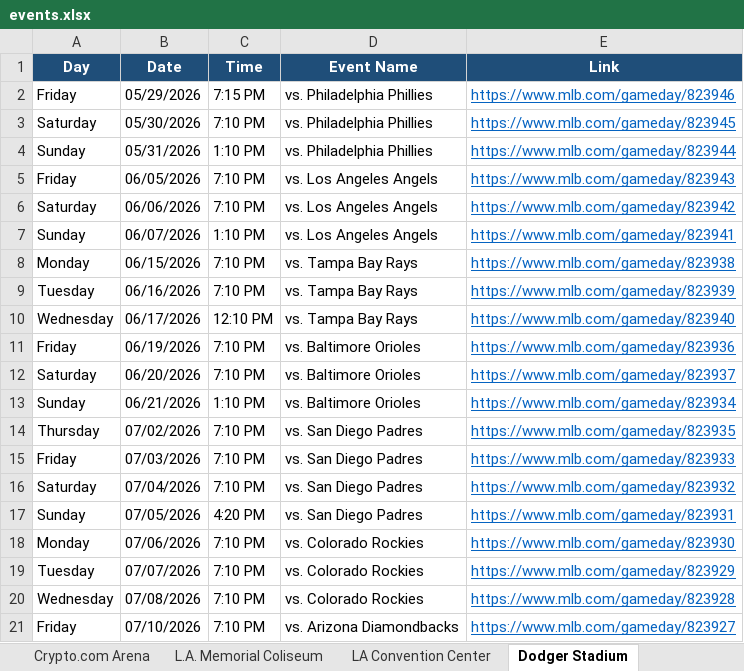
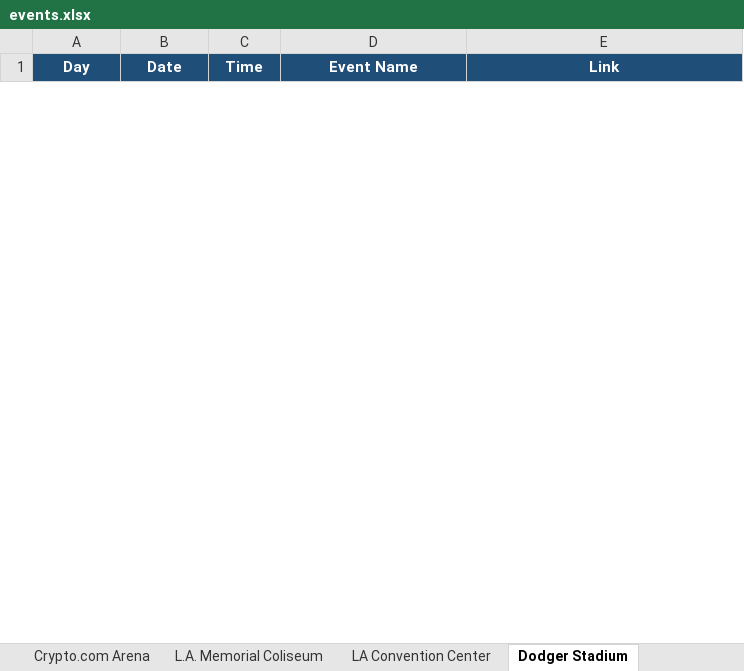
Before and after one commit to hannahlee-vzw/southern_california_events, an Excel workbook: docs/events.xlsx, sheet Dodger Stadium, drawn as a sheet; only a part is shown; values as stored, in another font and other column widths than the file's, no borders; removed rows and columns are numbered as before the commit, all else as after; the diff covers the shown part only; the diff names each change by its address in the sheet, - before the commit and + after, or states it on an @@ line.

```diff
--- a/docs/events.xlsx (sheet Dodger Stadium)
+++ b/docs/events.xlsx (sheet Dodger Stadium)
-row 2: Friday | 05/29/2026 | 7:15 PM | vs. Philadelphia Phillies | https://www.mlb.com/gameday/823946
-row 3: Saturday | 05/30/2026 | 7:10 PM | vs. Philadelphia Phillies | https://www.mlb.com/gameday/823945
-row 4: Sunday | 05/31/2026 | 1:10 PM | vs. Philadelphia Phillies | https://www.mlb.com/gameday/823944
-row 5: Friday | 06/05/2026 | 7:10 PM | vs. Los Angeles Angels | https://www.mlb.com/gameday/823943
-row 6: Saturday | 06/06/2026 | 7:10 PM | vs. Los Angeles Angels | https://www.mlb.com/gameday/823942
-row 7: Sunday | 06/07/2026 | 1:10 PM | vs. Los Angeles Angels | https://www.mlb.com/gameday/823941
-row 8: Monday | 06/15/2026 | 7:10 PM | vs. Tampa Bay Rays | https://www.mlb.com/gameday/823938
-row 9: Tuesday | 06/16/2026 | 7:10 PM | vs. Tampa Bay Rays | https://www.mlb.com/gameday/823939
-row 10: Wednesday | 06/17/2026 | 12:10 PM | vs. Tampa Bay Rays | https://www.mlb.com/gameday/823940
-row 11: Friday | 06/19/2026 | 7:10 PM | vs. Baltimore Orioles | https://www.mlb.com/gameday/823936
-row 12: Saturday | 06/20/2026 | 7:10 PM | vs. Baltimore Orioles | https://www.mlb.com/gameday/823937
-row 13: Sunday | 06/21/2026 | 1:10 PM | vs. Baltimore Orioles | https://www.mlb.com/gameday/823934
-row 14: Thursday | 07/02/2026 | 7:10 PM | vs. San Diego Padres | https://www.mlb.com/gameday/823935
-row 15: Friday | 07/03/2026 | 7:10 PM | vs. San Diego Padres | https://www.mlb.com/gameday/823933
-row 16: Saturday | 07/04/2026 | 7:10 PM | vs. San Diego Padres | https://www.mlb.com/gameday/823932
-row 17: Sunday | 07/05/2026 | 4:20 PM | vs. San Diego Padres | https://www.mlb.com/gameday/823931
-row 18: Monday | 07/06/2026 | 7:10 PM | vs. Colorado Rockies | https://www.mlb.com/gameday/823930
-row 19: Tuesday | 07/07/2026 | 7:10 PM | vs. Colorado Rockies | https://www.mlb.com/gameday/823929
-row 20: Wednesday | 07/08/2026 | 7:10 PM | vs. Colorado Rockies | https://www.mlb.com/gameday/823928
-row 21: Friday | 07/10/2026 | 7:10 PM | vs. Arizona Diamondbacks | https://www.mlb.com/gameday/823927
```
Also changed, not shown: 1 added row and 33 removed rows elsewhere in this sheet, sheet Kia Forum, sheet Intuit Dome, sheet Past Events, sheet L.A. Memorial Coliseum, sheet Dignity Health Sports Park, sheet Crypto.com Arena, 2 other files.
